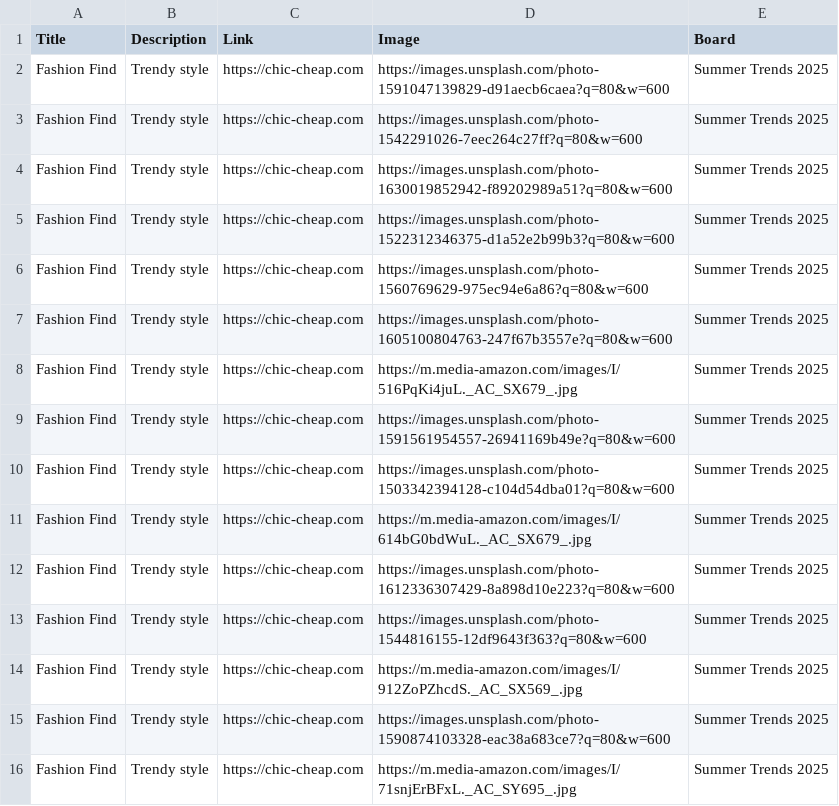
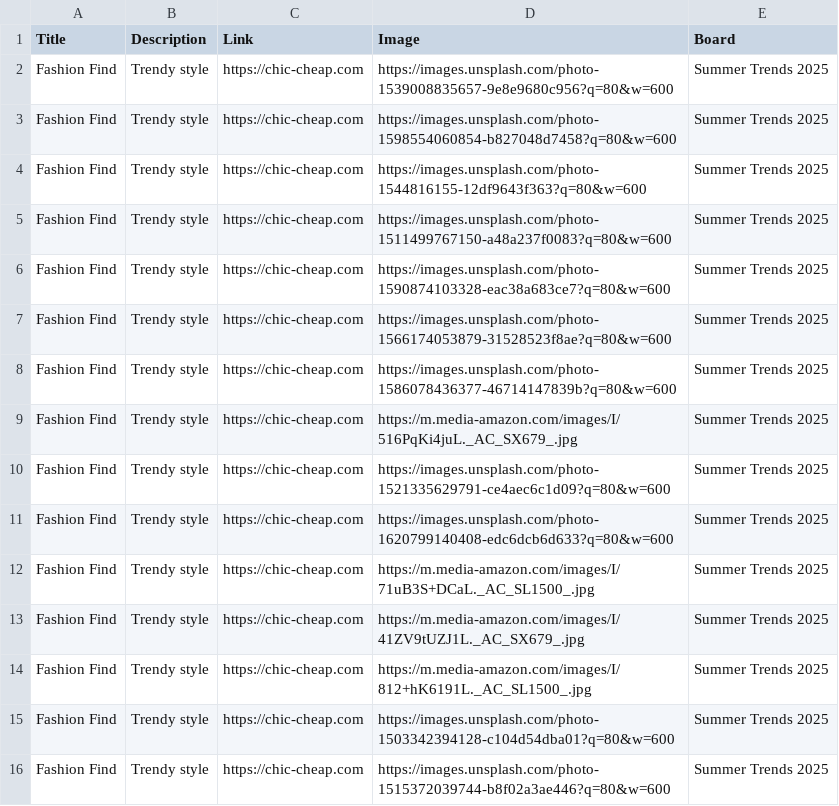
Before and after one commit to roccozoom/chic-cheap, a CSV file: pinterest_upload.csv, drawn as a sheet.

Commit message:
Daily Update: Data, XML & CSV

```diff
--- a/pinterest_upload.csv
+++ b/pinterest_upload.csv
@@ -1,16 +1,16 @@
 "Title","Description","Link","Image","Board"
-"Fashion Find","Trendy style","https://chic-cheap.com","https://images.unsplash.com/photo-1591047139829-d91aecb6caea?q=80&w=600","Summer Trends 2025"
-"Fashion Find","Trendy style","https://chic-cheap.com","https://images.unsplash.com/photo-1542291026-7eec264c27ff?q=80&w=600","Summer Trends 2025"
-"Fashion Find","Trendy style","https://chic-cheap.com","https://images.unsplash.com/photo-1630019852942-f89202989a51?q=80&w=600","Summer Trends 2025"
-"Fashion Find","Trendy style","https://chic-cheap.com","https://images.unsplash.com/photo-1522312346375-d1a52e2b99b3?q=80&w=600","Summer Trends 2025"
-"Fashion Find","Trendy style","https://chic-cheap.com","https://images.unsplash.com/photo-1560769629-975ec94e6a86?q=80&w=600","Summer Trends 2025"
-"Fashion Find","Trendy style","https://chic-cheap.com","https://images.unsplash.com/photo-1605100804763-247f67b3557e?q=80&w=600","Summer Trends 2025"
+"Fashion Find","Trendy style","https://chic-cheap.com","https://images.unsplash.com/photo-1539008835657-9e8e9680c956?q=80&w=600","Summer Trends 2025"
+"Fashion Find","Trendy style","https://chic-cheap.com","https://images.unsplash.com/photo-1598554060854-b827048d7458?q=80&w=600","Summer Trends 2025"
+"Fashion Find","Trendy style","https://chic-cheap.com","https://images.unsplash.com/photo-1544816155-12df9643f363?q=80&w=600","Summer Trends 2025"
+"Fashion Find","Trendy style","https://chic-cheap.com","https://images.unsplash.com/photo-1511499767150-a48a237f0083?q=80&w=600","Summer Trends 2025"
+"Fashion Find","Trendy style","https://chic-cheap.com","https://images.unsplash.com/photo-1590874103328-eac38a683ce7?q=80&w=600","Summer Trends 2025"
+"Fashion Find","Trendy style","https://chic-cheap.com","https://images.unsplash.com/photo-1566174053879-31528523f8ae?q=80&w=600","Summer Trends 2025"
+"Fashion Find","Trendy style","https://chic-cheap.com","https://images.unsplash.com/photo-1586078436377-46714147839b?q=80&w=600","Summer Trends 2025"
 "Fashion Find","Trendy style","https://chic-cheap.com","https://m.media-amazon.com/images/I/516PqKi4juL._AC_SX679_.jpg","Summer Trends 2025"
-"Fashion Find","Trendy style","https://chic-cheap.com","https://images.unsplash.com/photo-1591561954557-26941169b49e?q=80&w=600","Summer Trends 2025"
+"Fashion Find","Trendy style","https://chic-cheap.com","https://images.unsplash.com/photo-1521335629791-ce4aec6c1d09?q=80&w=600","Summer Trends 2025"
+"Fashion Find","Trendy style","https://chic-cheap.com","https://images.unsplash.com/photo-1620799140408-edc6dcb6d633?q=80&w=600","Summer Trends 2025"
+"Fashion Find","Trendy style","https://chic-cheap.com","https://m.media-amazon.com/images/I/71uB3S+DCaL._AC_SL1500_.jpg","Summer Trends 2025"
+"Fashion Find","Trendy style","https://chic-cheap.com","https://m.media-amazon.com/images/I/41ZV9tUZJ1L._AC_SX679_.jpg","Summer Trends 2025"
+"Fashion Find","Trendy style","https://chic-cheap.com","https://m.media-amazon.com/images/I/812+hK6191L._AC_SL1500_.jpg","Summer Trends 2025"
 "Fashion Find","Trendy style","https://chic-cheap.com","https://images.unsplash.com/photo-1503342394128-c104d54dba01?q=80&w=600","Summer Trends 2025"
-"Fashion Find","Trendy style","https://chic-cheap.com","https://m.media-amazon.com/images/I/614bG0bdWuL._AC_SX679_.jpg","Summer Trends 2025"
-"Fashion Find","Trendy style","https://chic-cheap.com","https://images.unsplash.com/photo-1612336307429-8a898d10e223?q=80&w=600","Summer Trends 2025"
-"Fashion Find","Trendy style","https://chic-cheap.com","https://images.unsplash.com/photo-1544816155-12df9643f363?q=80&w=600","Summer Trends 2025"
-"Fashion Find","Trendy style","https://chic-cheap.com","https://m.media-amazon.com/images/I/912ZoPZhcdS._AC_SX569_.jpg","Summer Trends 2025"
-"Fashion Find","Trendy style","https://chic-cheap.com","https://images.unsplash.com/photo-1590874103328-eac38a683ce7?q=80&w=600","Summer Trends 2025"
-"Fashion Find","Trendy style","https://chic-cheap.com","https://m.media-amazon.com/images/I/71snjErBFxL._AC_SY695_.jpg","Summer Trends 2025"
+"Fashion Find","Trendy style","https://chic-cheap.com","https://images.unsplash.com/photo-1515372039744-b8f02a3ae446?q=80&w=600","Summer Trends 2025"
```
Also changed, not shown: 2 other files.
